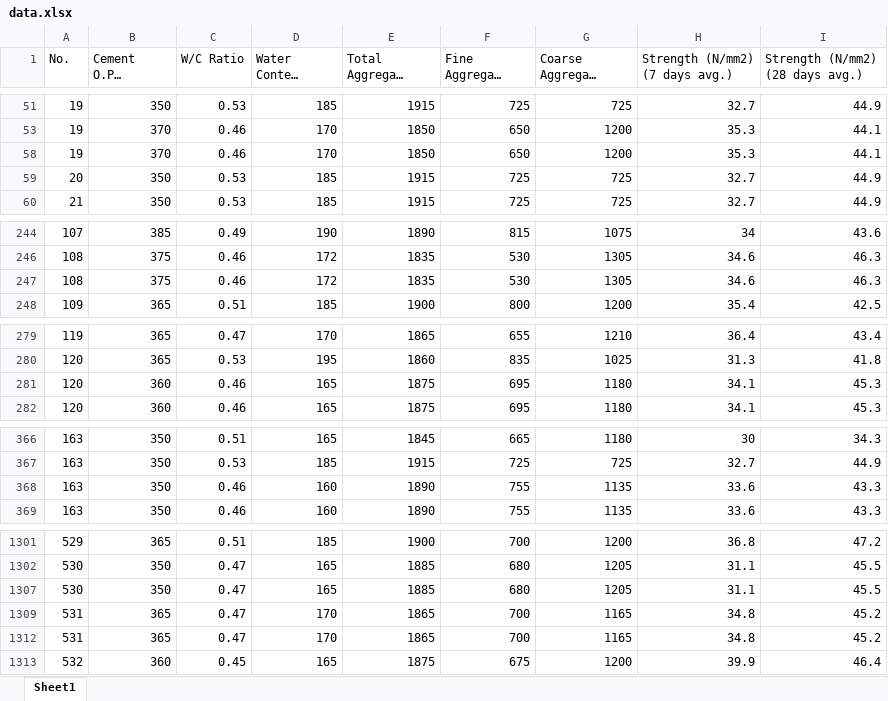
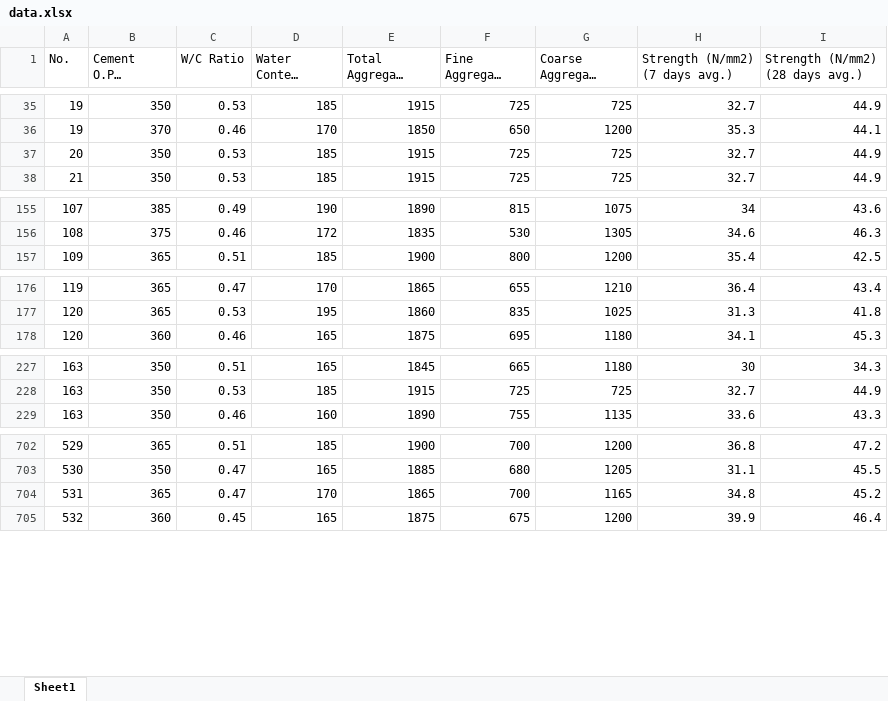
Before and after one commit to laitooo/Predicting-Concrete-Compressive-Strength, an Excel workbook: data.xlsx, sheet Sheet1, drawn as a sheet; only a part is shown, gaps mark what is left out; long unchanged cells end in …; values as stored, in another font and other column widths than the file's, no cell formats; table styles not drawn; the diff covers the shown part only; the diff names each change by its address in the sheet, - before the commit and + after, or states it on an @@ line.

```diff
--- a/data.xlsx (sheet Sheet1)
+++ b/data.xlsx (sheet Sheet1)
-row 58: 19 | 370 | 0.46 | 170 | 1850 | 650 | 1200 | 35.3 | 44.1
-row 247: 108 | 375 | 0.46 | 172 | 1835 | 530 | 1305 | 34.6 | 46.3
-row 281: 120 | 360 | 0.46 | 165 | 1875 | 695 | 1180 | 34.1 | 45.3
-row 368: 163 | 350 | 0.46 | 160 | 1890 | 755 | 1135 | 33.6 | 43.3
-row 1307: 530 | 350 | 0.47 | 165 | 1885 | 680 | 1205 | 31.1 | 45.5
-row 1309: 531 | 365 | 0.47 | 170 | 1865 | 700 | 1165 | 34.8 | 45.2
```
Also changed, not shown: 24 removed rows elsewhere in this sheet, cell formats, hidden cells, 3 other files.
